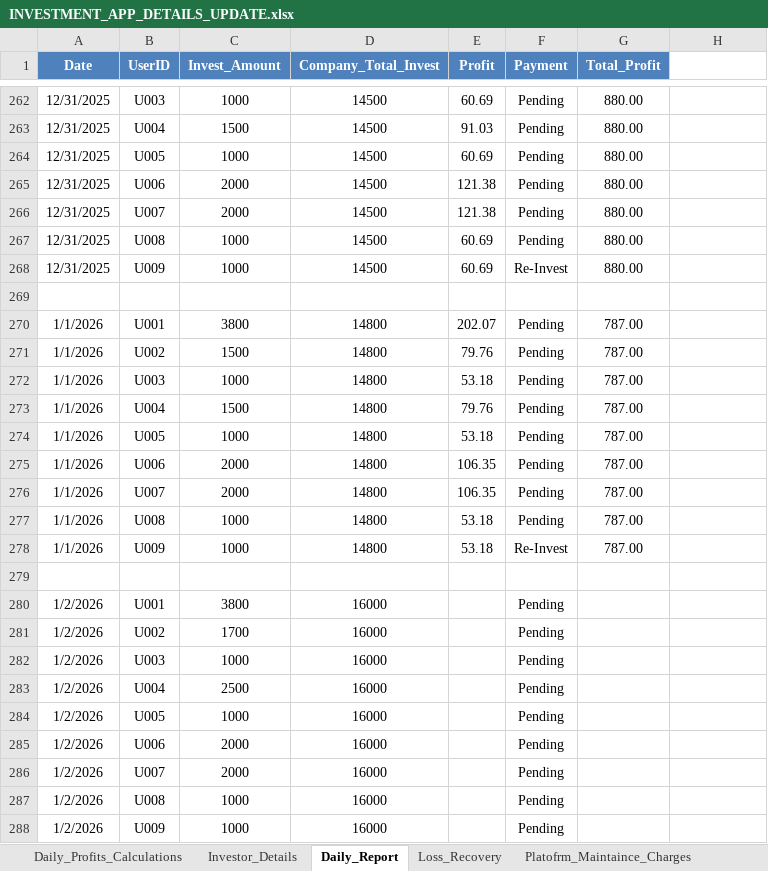
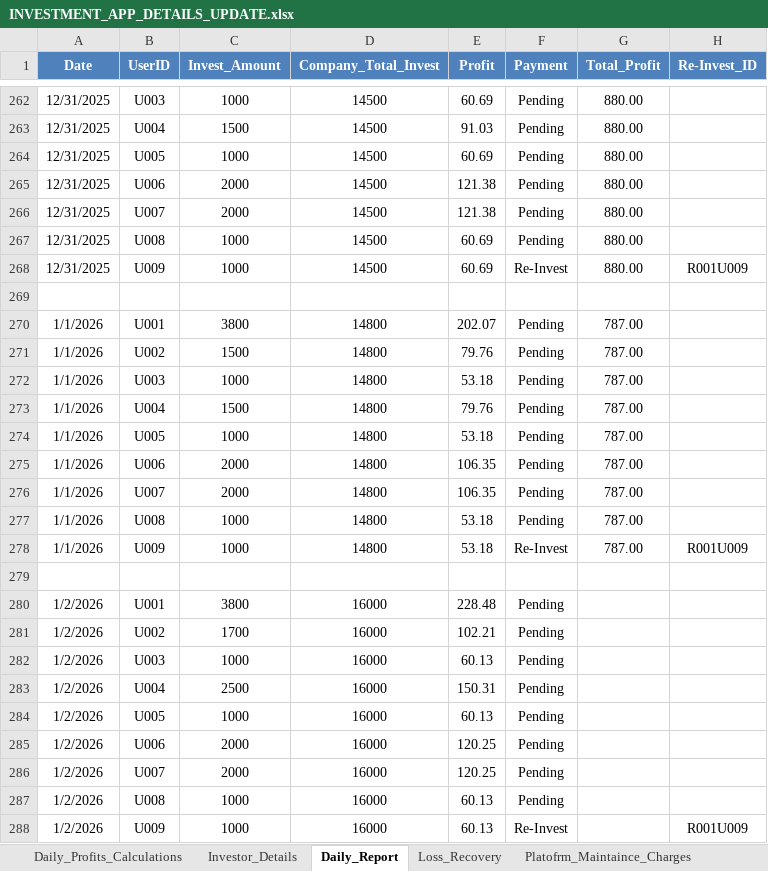
Before and after one commit to Arun2310Rajaputhra/INVESTORS-DASHBOARD, an Excel workbook: INVESTMENT_APP_DETAILS_UPDATE.xlsx, sheet Daily_Report, drawn as a sheet; only a part is shown, gaps mark what is left out; values as stored, in another font and other column widths than the file's, no borders; table styles not drawn; the diff names each change by its address in the sheet, - before the commit and + after, or states it on an @@ line.

```diff
--- a/INVESTMENT_APP_DETAILS_UPDATE.xlsx (sheet Daily_Report)
+++ b/INVESTMENT_APP_DETAILS_UPDATE.xlsx (sheet Daily_Report)
-H1: (empty)
+H1: Re-Invest_ID
-H1 fill: none
+H1 fill: #4F81BD
-H268 (Re-Invest_ID): (empty)
+H268 (Re-Invest_ID): R001U009
-H278 (Re-Invest_ID): (empty)
+H278 (Re-Invest_ID): R001U009
-E280 (Profit): (empty)
+E280 (Profit): 228.48
-E281 (Profit): (empty)
+E281 (Profit): 102.21
-E282 (Profit): (empty)
+E282 (Profit): 60.13
-E283 (Profit): (empty)
+E283 (Profit): 150.31
-E284 (Profit): (empty)
+E284 (Profit): 60.13
-E285:E286 (Profit): (empty)
+E285:E286 (Profit): 120.25
-E287:E288 (Profit): (empty)
+E287:E288 (Profit): 60.13
-F288 (Payment): Pending
+F288 (Payment): Re-Invest
-H288 (Re-Invest_ID): (empty)
+H288 (Re-Invest_ID): R001U009
```
Also changed, not shown: sheet Daily_Profits_Calculations, sheet Re_Investment_Details, sheet Investor_Details, other sheet tabs, 1 other file.
